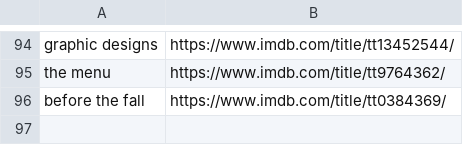
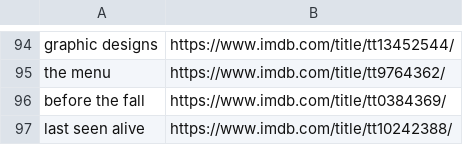
Before and after one commit to kusti420/420recommendations, a CSV file: kusti420recommendations/movies.csv, drawn as a sheet; only a part is shown, gaps mark what is left out; the diff names each change by its address in the sheet, - before the commit and + after, or states it on an @@ line.

Commit message:
new movie

```diff
--- a/kusti420recommendations/movies.csv
+++ b/kusti420recommendations/movies.csv
+row 97: last seen alive | https://www.imdb.com/title/tt10242388/
```
